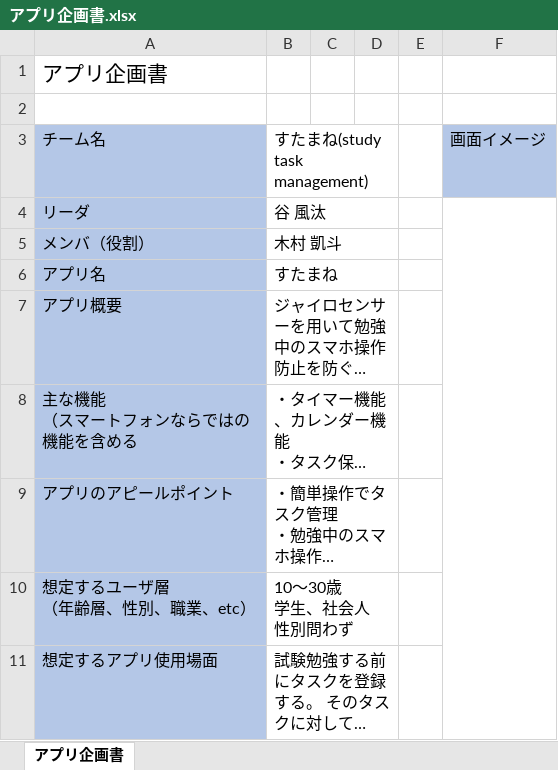
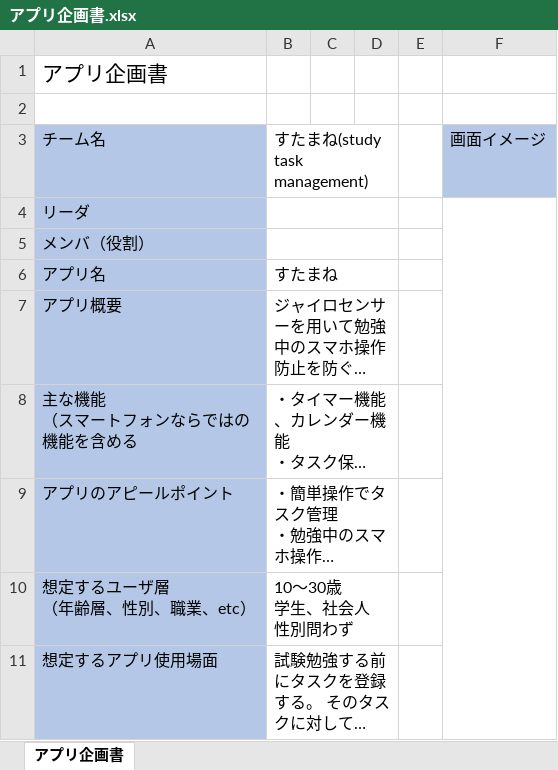
Before and after one commit to Light1928/StudyTaskApp, an Excel workbook: document/アプリ企画書.xlsx, sheet アプリ企画書, drawn as a sheet; long unchanged cells end in …; values as stored, in another font and other column widths than the file's, no borders; charts and pictures not drawn; the diff names each change by its address in the sheet, - before the commit and + after, or states it on an @@ line.

```diff
--- a/document/アプリ企画書.xlsx (sheet アプリ企画書)
+++ b/document/アプリ企画書.xlsx (sheet アプリ企画書)
-B4: 谷 風汰
+B4: (empty)
-B5: 木村 凱斗
+B5: (empty)
```
Also changed, not shown: charts or pictures, document/アプリ概要設計.xlsx, document/アプリ画面設計.xlsx.
